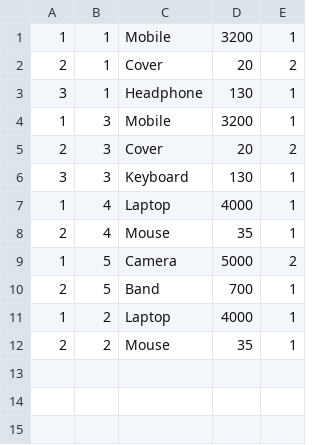
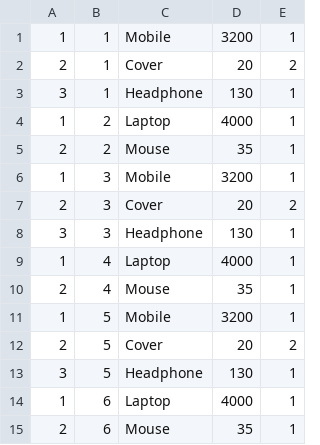
Before and after one commit to alijahlan/invoice_generator, a CSV file: src/main/java/dataFiles/InvoiceLine.csv, drawn as a sheet.

```diff
--- a/src/main/java/dataFiles/InvoiceLine.csv
+++ b/src/main/java/dataFiles/InvoiceLine.csv
@@ -3,10 +3,13 @@
 3,1,Headphone,130,1
+1,2,Laptop,4000,1
+2,2,Mouse,35,1
 1,3,Mobile,3200,1
 2,3,Cover,20,2
-3,3,Keyboard,130,1
+3,3,Headphone,130,1
 1,4,Laptop,4000,1
 2,4,Mouse,35,1
-1,5,Camera,5000,2
-2,5,Band,700,1
-1,2,Laptop,4000,1
-2,2,Mouse,35,1
+1,5,Mobile,3200,1
+2,5,Cover,20,2
+3,5,Headphone,130,1
+1,6,Laptop,4000,1
+2,6,Mouse,35,1
```
Also changed, not shown: 7 other files.
